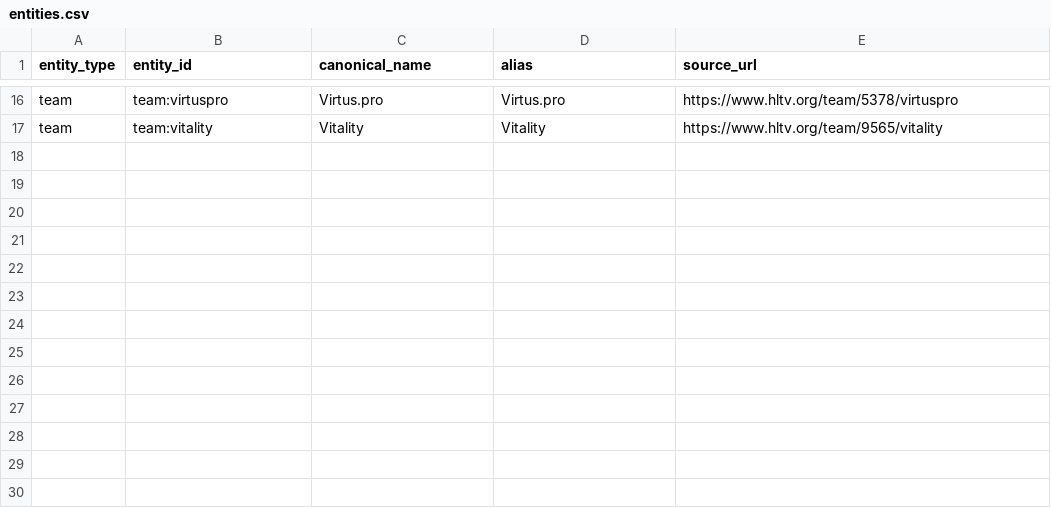
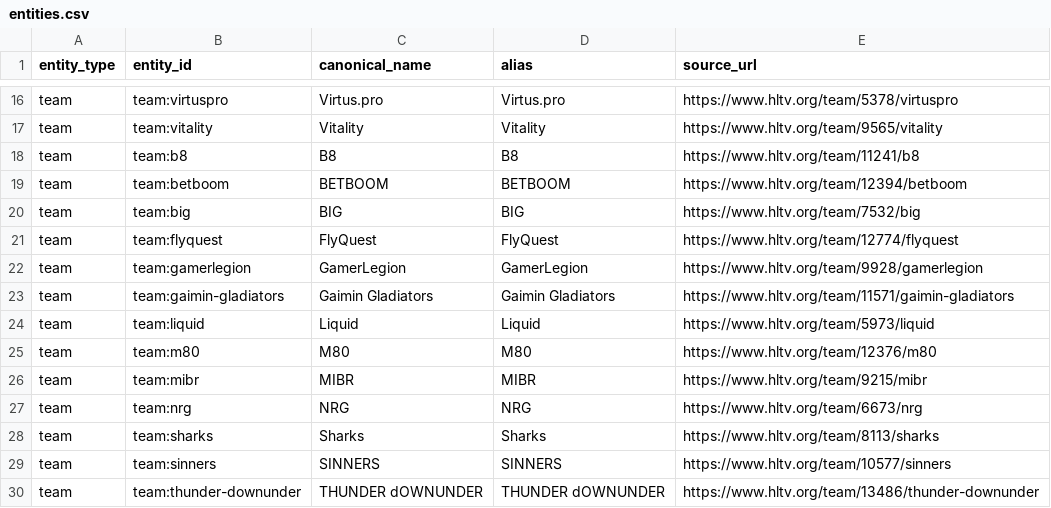
Before and after one commit to jonathan-wang-jojo/CS2_Simulator, a CSV file: data/entities.csv, drawn as a sheet; only a part is shown, gaps mark what is left out.

```diff
--- a/data/entities.csv
+++ b/data/entities.csv
@@ -17 +17,14 @@ team,team:virtuspro,Virtus.pro,Virtus.pro,https://www.hltv.org/team/5378/virtusp
 team,team:vitality,Vitality,Vitality,https://www.hltv.org/team/9565/vitality
+team,team:b8,B8,B8,https://www.hltv.org/team/11241/b8
+team,team:betboom,BETBOOM,BETBOOM,https://www.hltv.org/team/12394/betboom
+team,team:big,BIG,BIG,https://www.hltv.org/team/7532/big
+team,team:flyquest,FlyQuest,FlyQuest,https://www.hltv.org/team/12774/flyquest
+team,team:gamerlegion,GamerLegion,GamerLegion,https://www.hltv.org/team/9928/gamerlegion
+team,team:gaimin-gladiators,Gaimin Gladiators,Gaimin Gladiators,https://www.hltv.org/team/11571/gaimin-gladiators
+team,team:liquid,Liquid,Liquid,https://www.hltv.org/team/5973/liquid
+team,team:m80,M80,M80,https://www.hltv.org/team/12376/m80
+team,team:mibr,MIBR,MIBR,https://www.hltv.org/team/9215/mibr
+team,team:nrg,NRG,NRG,https://www.hltv.org/team/6673/nrg
+team,team:sharks,Sharks,Sharks,https://www.hltv.org/team/8113/sharks
+team,team:sinners,SINNERS,SINNERS,https://www.hltv.org/team/10577/sinners
+team,team:thunder-downunder,THUNDER dOWNUNDER,THUNDER dOWNUNDER,https://www.hltv.org/team/13486/thunder-downunder
```
Also changed, not shown: 10 other files.
